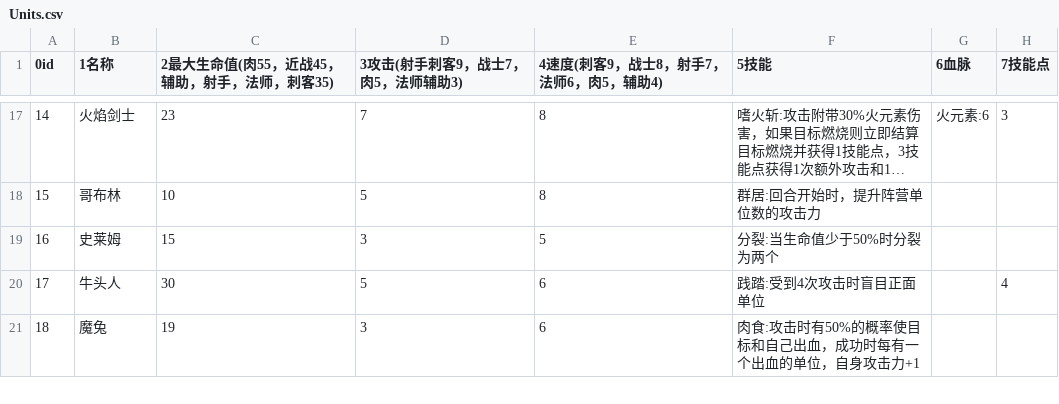
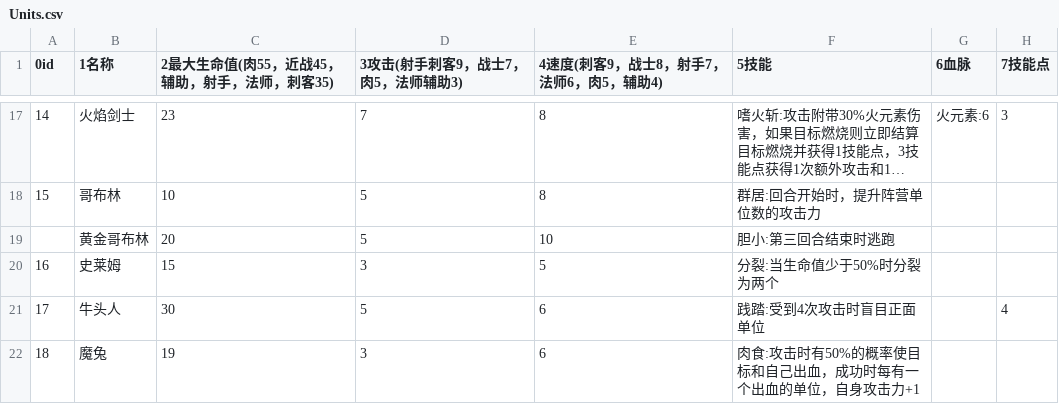
Before and after one commit to 15008346321/The-Avenging-Hero, a CSV file: Assets/Resources/Configs/Units/Units.csv, drawn as a sheet; only a part is shown, gaps mark what is left out; long unchanged cells end in …; the diff names each change by its address in the sheet, - before the commit and + after, or states it on an @@ line.

```diff
--- a/Assets/Resources/Configs/Units/Units.csv
+++ b/Assets/Resources/Configs/Units/Units.csv
+row 19:  | 黄金哥布林 | 20 | 5 | 10 | 胆小:第三回合结束时逃跑
```
Also changed, not shown: 38 other files.
